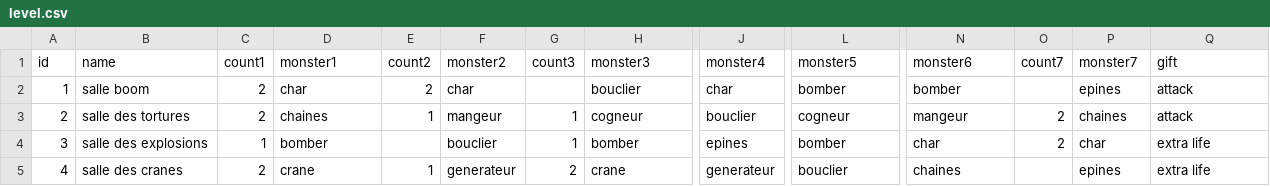
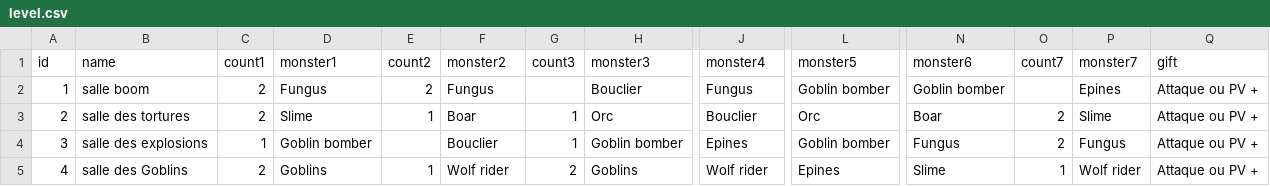
Before and after one commit to davidoliviersaban/hackNslash, a CSV file: src/resources/level.csv, drawn as a sheet; only a part is shown, gaps mark what is left out; the diff covers the shown part only; the diff names each change by its address in the sheet, - before the commit and + after, or states it on an @@ line.

Commit message:
New version with reviewed monsters naming, updated powers strenghts after some testing, more translation work done

```diff
--- a/src/resources/level.csv
+++ b/src/resources/level.csv
-D2 (monster1): char
+D2 (monster1): Fungus
-F2 (monster2): char
+F2 (monster2): Fungus
-H2 (monster3): bouclier
+H2 (monster3): Bouclier
-J2 (monster4): char
+J2 (monster4): Fungus
-L2 (monster5): bomber
+L2 (monster5): Goblin bomber
-N2 (monster6): bomber
+N2 (monster6): Goblin bomber
-P2 (monster7): epines
+P2 (monster7): Epines
-Q2:Q3 (gift): attack
+Q2:Q3 (gift): Attaque ou PV +
-D3 (monster1): chaines
+D3 (monster1): Slime
-F3 (monster2): mangeur
+F3 (monster2): Boar
-H3 (monster3): cogneur
+H3 (monster3): Orc
-J3 (monster4): bouclier
+J3 (monster4): Bouclier
-L3 (monster5): cogneur
+L3 (monster5): Orc
-N3 (monster6): mangeur
+N3 (monster6): Boar
-P3 (monster7): chaines
+P3 (monster7): Slime
-D4 (monster1): bomber
+D4 (monster1): Goblin bomber
-F4 (monster2): bouclier
+F4 (monster2): Bouclier
-H4 (monster3): bomber
+H4 (monster3): Goblin bomber
-J4 (monster4): epines
+J4 (monster4): Epines
-L4 (monster5): bomber
+L4 (monster5): Goblin bomber
-N4 (monster6): char
+N4 (monster6): Fungus
-P4 (monster7): char
+P4 (monster7): Fungus
-Q4:Q5 (gift): extra life
+Q4:Q5 (gift): Attaque ou PV +
-B5 (name): salle des cranes
+B5 (name): salle des Goblins
-D5 (monster1): crane
+D5 (monster1): Goblins
-F5 (monster2): generateur
+F5 (monster2): Wolf rider
-H5 (monster3): crane
+H5 (monster3): Goblins
-J5 (monster4): generateur
+J5 (monster4): Wolf rider
-L5 (monster5): bouclier
+L5 (monster5): Epines
-N5 (monster6): chaines
+N5 (monster6): Slime
-O5 (count7): (empty)
+O5 (count7): 1
-P5 (monster7): epines
+P5 (monster7): Wolf rider
```
Also changed, not shown: 27 edited cells elsewhere in this file, src/resources/bestiary.csv, src/resources/bosses.csv, 30 other files.
